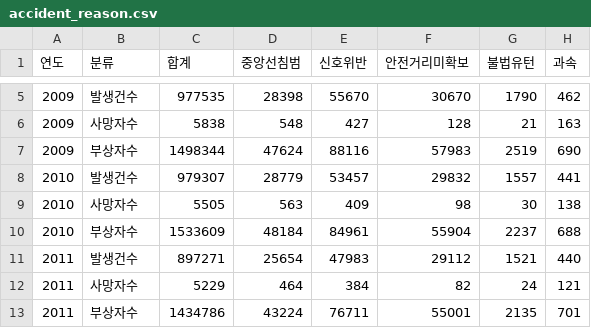
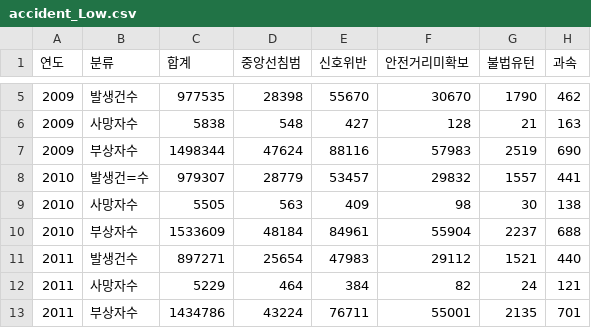
Before and after one commit to COGUS210/traffic_accident_Project, a CSV file: DAV/accident_Low.csv (was DAV/accident_reason.csv), drawn as a sheet; only a part is shown, gaps mark what is left out; the diff names each change by its address in the sheet, - before the commit and + after, or states it on an @@ line.

```diff
--- a/DAV/accident_reason.csv
+++ b/DAV/accident_Low.csv
-B8 (분류): 발생건수
+B8 (분류): 발생건=수
```
Also changed, not shown: DAV/sample.csv, 4 other files.
